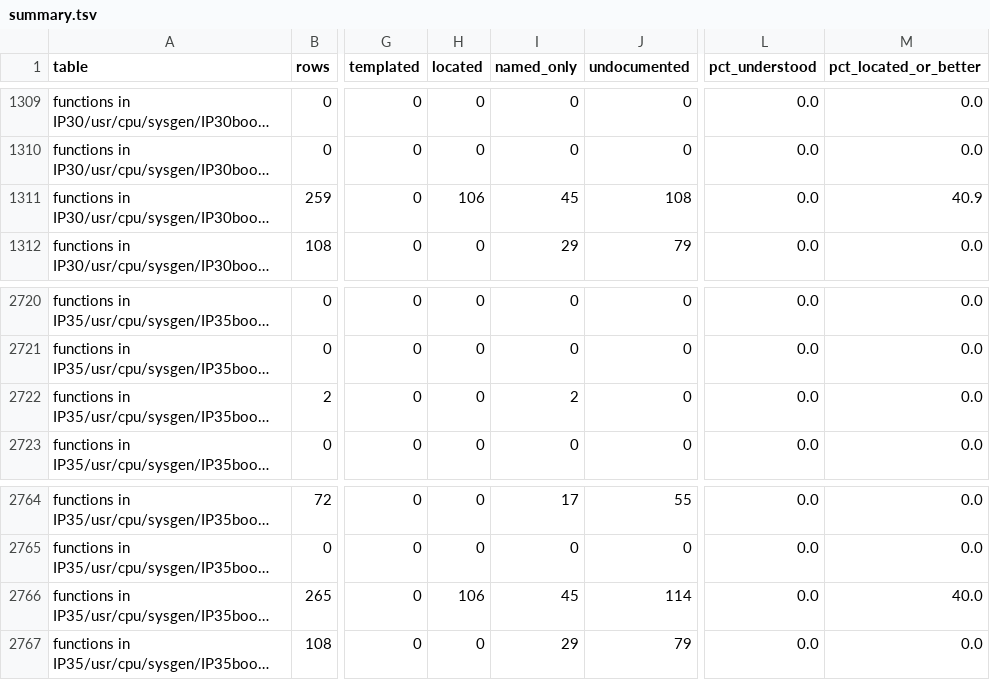
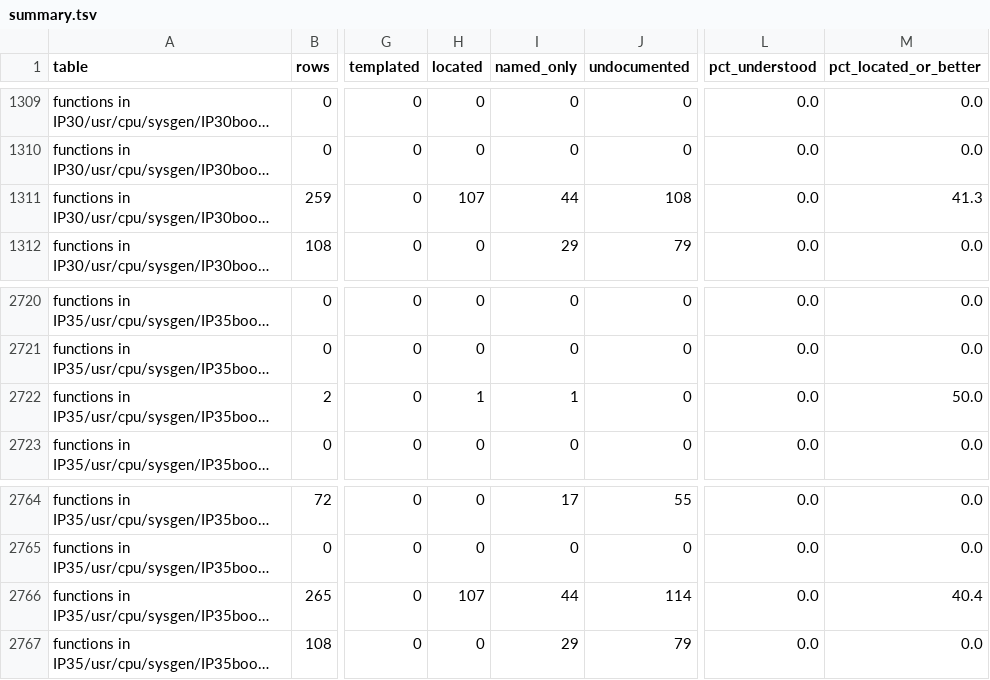
Before and after one commit to jamesbraid/chips, a TSV file: docs/inventory/summary.tsv, drawn as a sheet; only a part is shown, gaps mark what is left out; long unchanged cells end in …; the diff covers the shown part only; the diff names each change by its address in the sheet, - before the commit and + after, or states it on an @@ line.

```diff
--- a/docs/inventory/summary.tsv
+++ b/docs/inventory/summary.tsv
-H1311 (located): 106
+H1311 (located): 107
-I1311 (named_only): 45
+I1311 (named_only): 44
-M1311 (pct_located_or_better): 40.9
+M1311 (pct_located_or_better): 41.3
-H2722 (located): 0
+H2722 (located): 1
-I2722 (named_only): 2
+I2722 (named_only): 1
-M2722 (pct_located_or_better): 0.0
+M2722 (pct_located_or_better): 50.0
-H2766 (located): 106
+H2766 (located): 107
-I2766 (named_only): 45
+I2766 (named_only): 44
-M2766 (pct_located_or_better): 40.0
+M2766 (pct_located_or_better): 40.4
```
Also changed, not shown: 48 edited cells elsewhere in this file, 5 other files.
